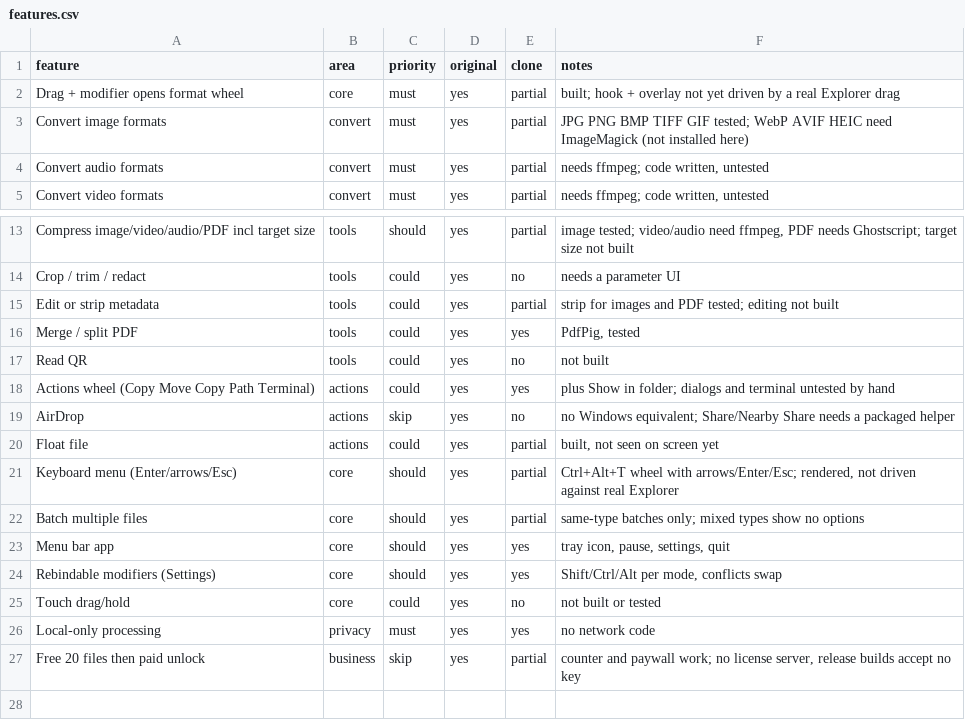
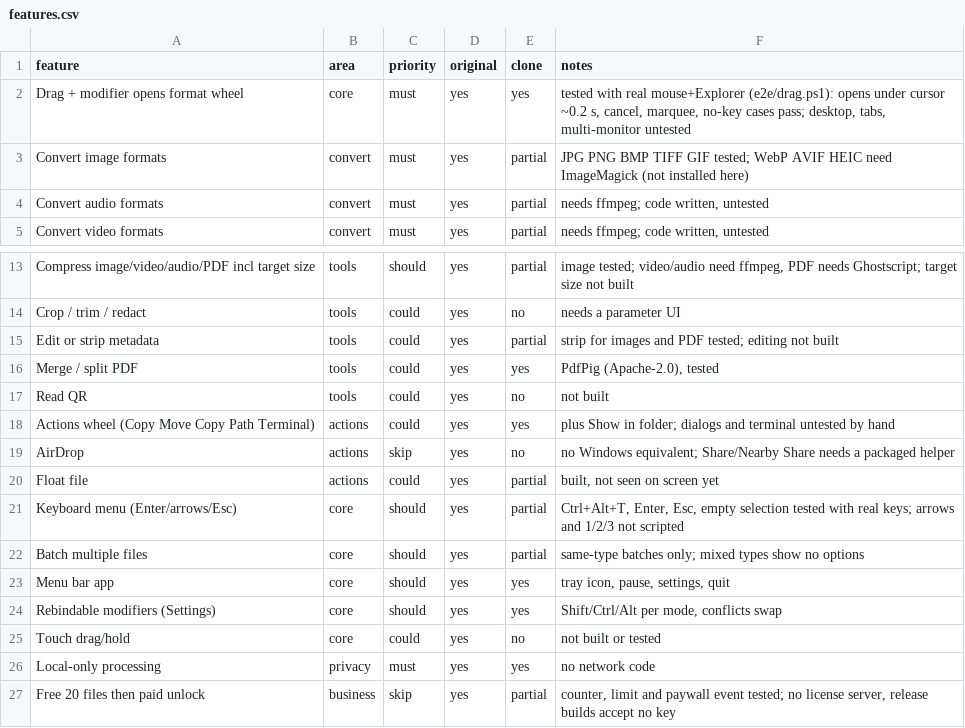
Before and after one commit to andrewsavio/DropWheel, a CSV file: replica/features.csv, drawn as a sheet; only a part is shown, gaps mark what is left out.

Commit message:
test: real-input e2e, edge cases, bug fixes

```diff
--- a/replica/features.csv
+++ b/replica/features.csv
@@ -1,3 +1,3 @@
 feature,area,priority,original,clone,notes
-Drag + modifier opens format wheel,core,must,yes,partial,built; hook + overlay not yet driven by a real Explorer drag
+Drag + modifier opens format wheel,core,must,yes,yes,"tested with real mouse+Explorer (e2e/drag.ps1): opens under cursor ~0.2 s, cancel, marquee, no-key cases pass; desktop, tabs, multi-monitor untested"
 Convert image formats,convert,must,yes,partial,JPG PNG BMP TIFF GIF tested; WebP AVIF HEIC need ImageMagick (not installed here)
@@ -15,3 +15,3 @@ Crop / trim / redact,tools,could,yes,no,needs a parameter UI
 Edit or strip metadata,tools,could,yes,partial,strip for images and PDF tested; editing not built
-Merge / split PDF,tools,could,yes,yes,"PdfPig, tested"
+Merge / split PDF,tools,could,yes,yes,"PdfPig (Apache-2.0), tested"
 Read QR,tools,could,yes,no,not built
@@ -20,3 +20,3 @@ AirDrop,actions,skip,yes,no,no Windows equivalent; Share/Nearby Share needs a pa
 Float file,actions,could,yes,partial,"built, not seen on screen yet"
-Keyboard menu (Enter/arrows/Esc),core,should,yes,partial,"Ctrl+Alt+T wheel with arrows/Enter/Esc; rendered, not driven against real Explorer"
+Keyboard menu (Enter/arrows/Esc),core,should,yes,partial,"Ctrl+Alt+T, Enter, Esc, empty selection tested with real keys; arrows and 1/2/3 not scripted"
 Batch multiple files,core,should,yes,partial,same-type batches only; mixed types show no options
@@ -26,2 +26,2 @@ Touch drag/hold,core,could,yes,no,not built or tested
 Local-only processing,privacy,must,yes,yes,no network code
-Free 20 files then paid unlock,business,skip,yes,partial,"counter and paywall work; no license server, release builds accept no key"
+Free 20 files then paid unlock,business,skip,yes,partial,"counter, limit and paywall event tested; no license server, release builds accept no key"
```
Also changed, not shown: 26 other files.
